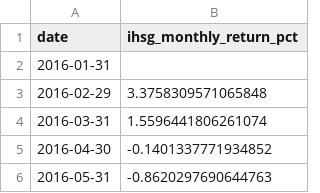
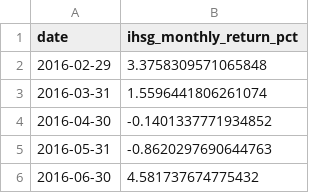
Before and after one commit to iqbaltanjung97/VaR, a CSV file: ihsg_monthly_return_pct.csv, drawn as a sheet; only a part is shown; the shorter side is filled out with more unchanged rows.

Commit message:
add new datas

```diff
--- a/ihsg_monthly_return_pct.csv
+++ b/ihsg_monthly_return_pct.csv
@@ -1,3 +1,2 @@
 date,ihsg_monthly_return_pct
-2016-01-31,
 2016-02-29,3.3758309571065848
```
Also changed, not shown: 1 other file.
